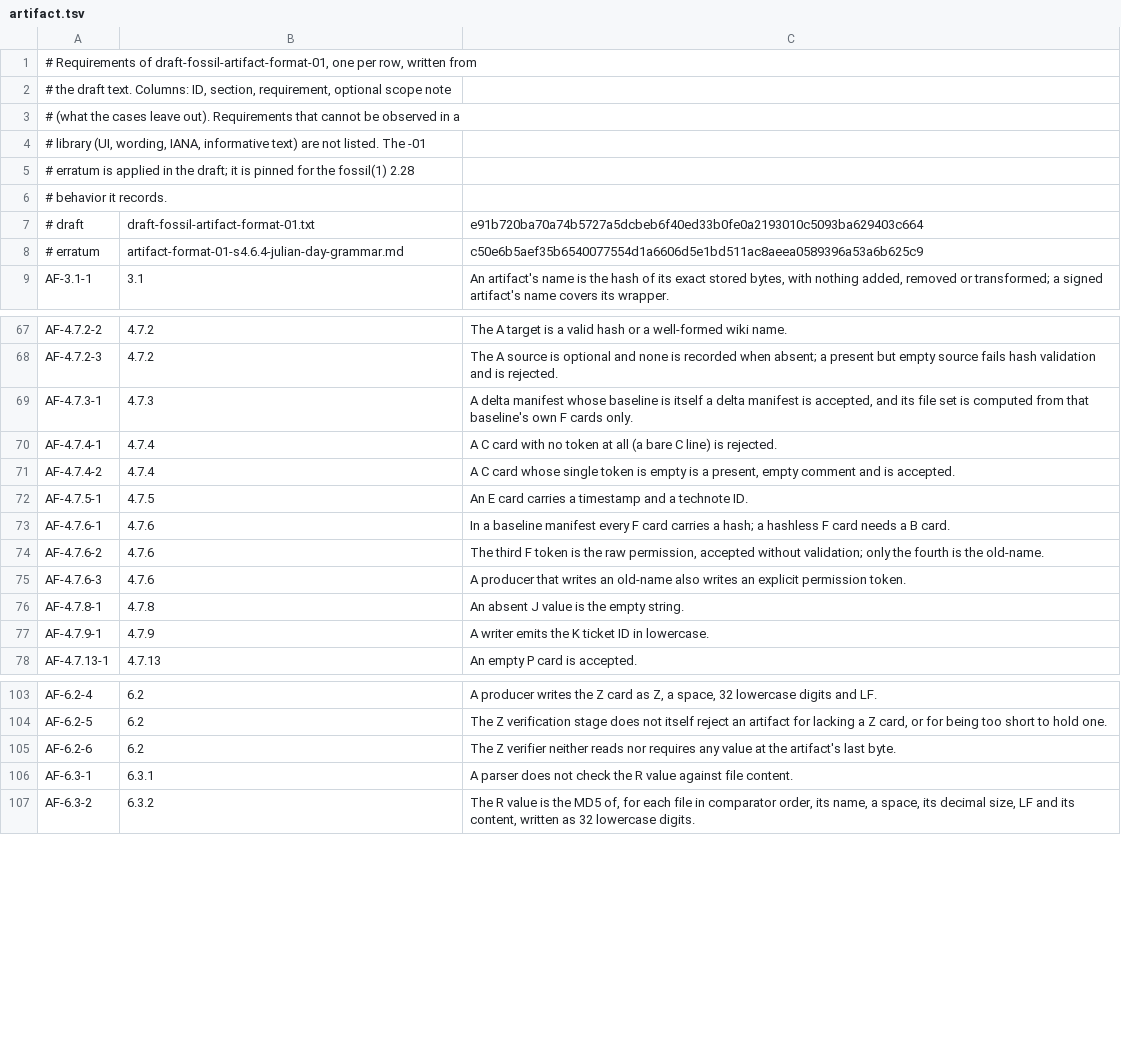
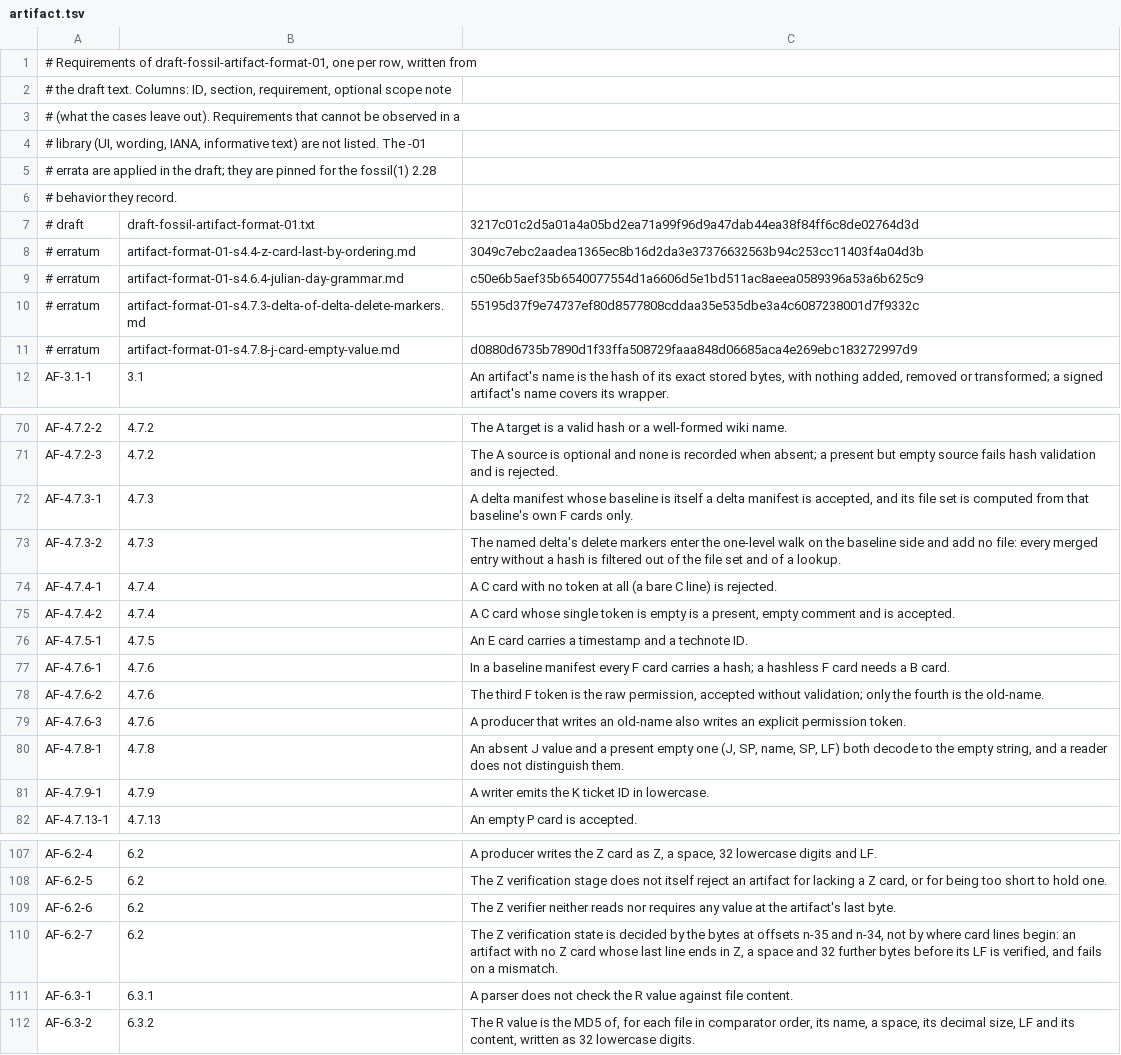
Before and after one commit to danmestas/go-libfossil, a TSV file: conformance/requirements/artifact.tsv, drawn as a sheet; only a part is shown, gaps mark what is left out.

Commit message:
test(conformance): re-pin the -01 drafts with the 2026-10-14/16 errata (#436)
zit check-in 3f86ff4261 applies six more errata to the -01 drafts. Copy
the three drafts and the five new -01 errata files, re-pin their SHA-256
in the requirements tables, and record the check-in in the README.

The draft text changes add six requirements and reword two:

- AF-4.7.3-2: a named delta's delete markers are filtered out of a
  delta-of-delta's file set and lookups.
- AF-4.7.8-1: an absent and a present empty J value decode alike.
- AF-6.2-7: the Z verification state is read from the bytes at n-35 and
  n-34, not from card lines.
- RS-5.3-3: a cancel keeps its card's value on the row it writes.
- RS-5.3-6: the event table and propagation treat that value as null.
- RS-5.3-7: an artifact's tag cards apply in card order.
- RS-6.2-4: a branch root carrying *sym-NAME and -sym-NAME keeps the tag.
- SP-6.6-4: a client recognizes a refusal by its leading text.

go-libfossil already behaves this way. Each row has a case, checked
against fossil 2.28 where the harness does: 421 requirements, 420
covered, 1 partial (SP-9.5-7, as before).

The repo-state §5.3 step 3 change is filed in zit as a -00 erratum and
is not pinned, like the other -00 errata; the -01 draft carries its text.

```diff
--- a/conformance/requirements/artifact.tsv
+++ b/conformance/requirements/artifact.tsv
@@ -4,6 +4,9 @@
 # library (UI, wording, IANA, informative text) are not listed. The -01
-# erratum is applied in the draft; it is pinned for the fossil(1) 2.28
-# behavior it records.
-# draft	draft-fossil-artifact-format-01.txt	e91b720ba70a74b5727a5dcbeb6f40ed33b0fe0a2193010c5093ba629403c664
+# errata are applied in the draft; they are pinned for the fossil(1) 2.28
+# behavior they record.
+# draft	draft-fossil-artifact-format-01.txt	3217c01c2d5a01a4a05bd2ea71a99f96d9a47dab44ea38f84ff6c8de02764d3d
+# erratum	artifact-format-01-s4.4-z-card-last-by-ordering.md	3049c7ebc2aadea1365ec8b16d2da3e37376632563b94c253cc11403f4a04d3b
 # erratum	artifact-format-01-s4.6.4-julian-day-grammar.md	c50e6b5aef35b6540077554d1a6606d5e1bd511ac8aeea0589396a53a6b625c9
+# erratum	artifact-format-01-s4.7.3-delta-of-delta-delete-markers.md	55195d37f9e74737ef80d8577808cddaa35e535dbe3a4c6087238001d7f9332c
+# erratum	artifact-format-01-s4.7.8-j-card-empty-value.md	d0880d6735b7890d1f33ffa508729faaa848d06685aca4e269ebc183272997d9
 AF-3.1-1	3.1	An artifact's name is the hash of its exact stored bytes, with nothing added, removed or transformed; a signed artifact's name covers its wrapper.
@@ -69,2 +72,3 @@ AF-4.7.2-3	4.7.2	The A source is optional and none is recorded when absent; a pr
 AF-4.7.3-1	4.7.3	A delta manifest whose baseline is itself a delta manifest is accepted, and its file set is computed from that baseline's own F cards only.
+AF-4.7.3-2	4.7.3	The named delta's delete markers enter the one-level walk on the baseline side and add no file: every merged entry without a hash is filtered out of the file set and of a lookup.
 AF-4.7.4-1	4.7.4	A C card with no token at all (a bare C line) is rejected.
@@ -75,3 +79,3 @@ AF-4.7.6-2	4.7.6	The third F token is the raw permission, accepted without valid
 AF-4.7.6-3	4.7.6	A producer that writes an old-name also writes an explicit permission token.
-AF-4.7.8-1	4.7.8	An absent J value is the empty string.
+AF-4.7.8-1	4.7.8	An absent J value and a present empty one (J, SP, name, SP, LF) both decode to the empty string, and a reader does not distinguish them.
 AF-4.7.9-1	4.7.9	A writer emits the K ticket ID in lowercase.
@@ -105,2 +109,3 @@ AF-6.2-5	6.2	The Z verification stage does not itself reject an artifact for lac
 AF-6.2-6	6.2	The Z verifier neither reads nor requires any value at the artifact's last byte.
+AF-6.2-7	6.2	The Z verification state is decided by the bytes at offsets n-35 and n-34, not by where card lines begin: an artifact with no Z card whose last line ends in Z, a space and 32 further bytes before its LF is verified, and fails on a mismatch.
 AF-6.3-1	6.3.1	A parser does not check the R value against file content.
```
Also changed, not shown: conformance/requirements/repostate.tsv, conformance/requirements/sync.tsv, 17 other files.
